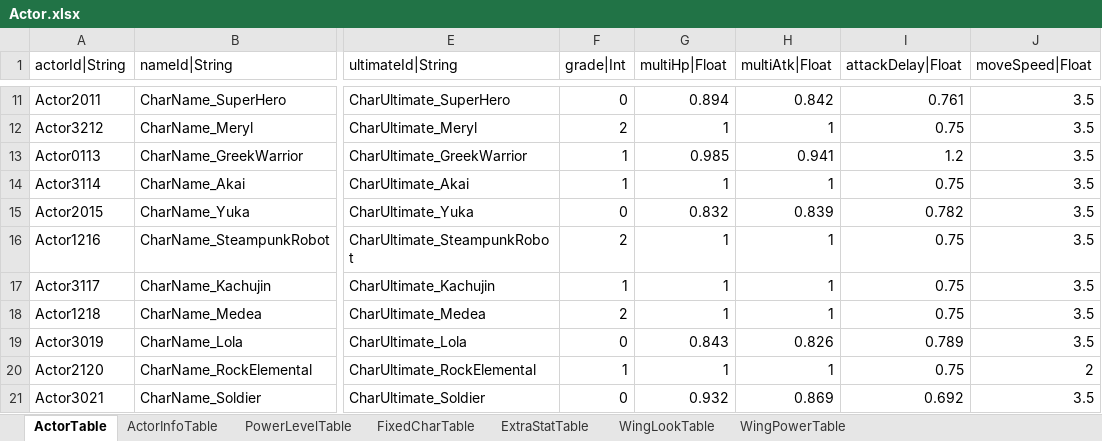
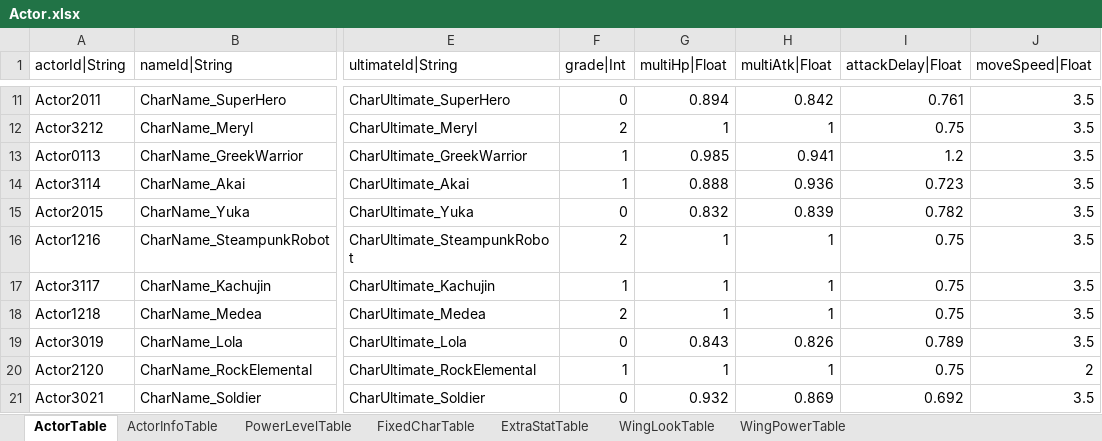
Before and after one commit to hayannal/ProjectNoname, an Excel workbook: Excel/Actor.xlsx, sheet ActorTable, drawn as a sheet; only a part is shown, gaps mark what is left out; values as stored, in another font and other column widths than the file's, no borders; the diff names each change by its address in the sheet, - before the commit and + after, or states it on an @@ line.

```diff
--- a/Excel/Actor.xlsx (sheet ActorTable)
+++ b/Excel/Actor.xlsx (sheet ActorTable)
-G14 (multiHp|Float): 1
+G14 (multiHp|Float): 0.888
-H14 (multiAtk|Float): 1
+H14 (multiAtk|Float): 0.936
-I14 (attackDelay|Float): 0.75
+I14 (attackDelay|Float): 0.723
```
Also changed, not shown: Excel/AffectorValue.xlsx, Excel/LevelPack.xlsx, 13 other files.
